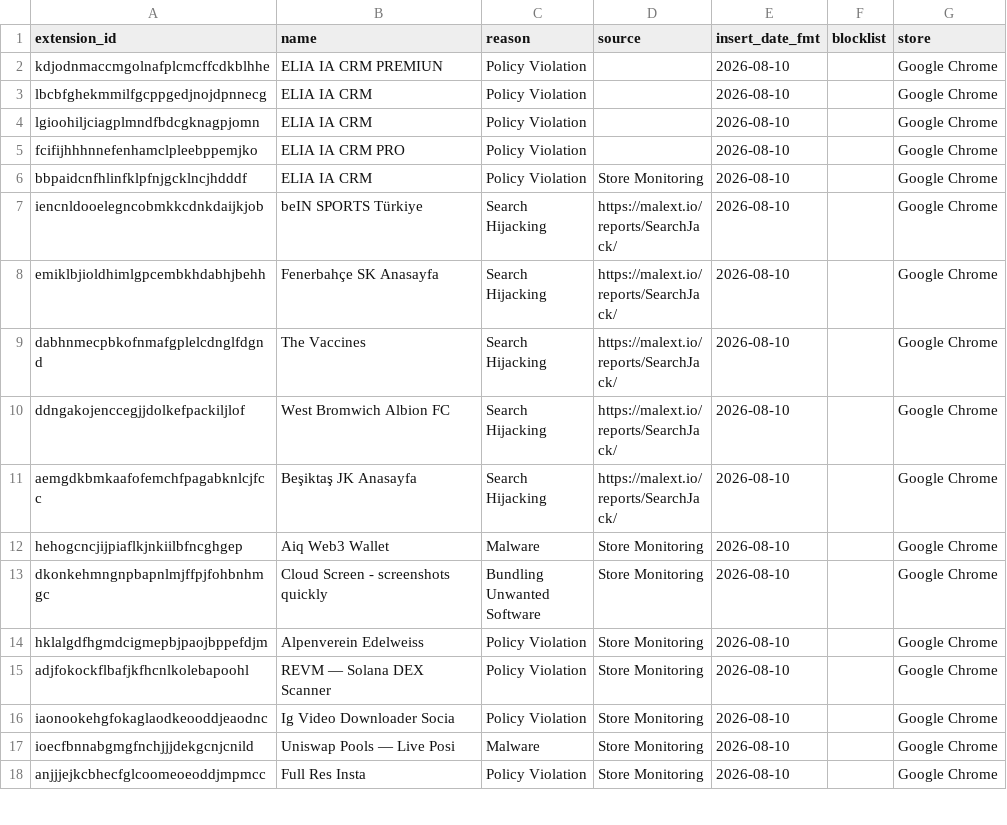
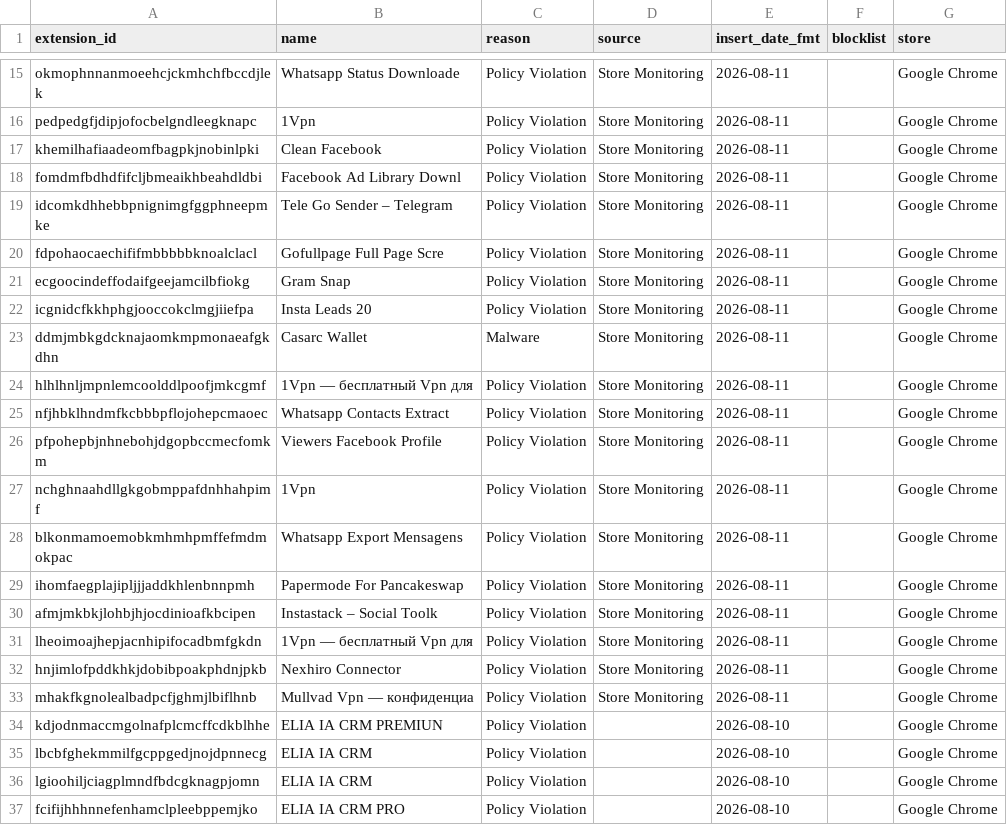
Before and after one commit to toborrm9/malicious_extension_sentry, a CSV file: malicious_extensions_detailed.csv, drawn as a sheet; only a part is shown, gaps mark what is left out; the shorter side is filled out with more unchanged rows; the diff covers the shown part only.

Commit message:
new extensions added

```diff
--- a/malicious_extensions_detailed.csv
+++ b/malicious_extensions_detailed.csv
@@ -2 +15,20 @@
+okmophnnanmoeehcjckmhchfbccdjlek,Whatsapp Status Downloade,Policy Violation,Store Monitoring,2026-08-11,,Google Chrome
+pedpedgfjdipjofocbelgndleegknapc,1Vpn,Policy Violation,Store Monitoring,2026-08-11,,Google Chrome
+khemilhafiaadeomfbagpkjnobinlpki,Clean Facebook,Policy Violation,Store Monitoring,2026-08-11,,Google Chrome
+fomdmfbdhdfifcljbmeaikhbeahdldbi,Facebook Ad Library Downl,Policy Violation,Store Monitoring,2026-08-11,,Google Chrome
+idcomkdhhebbpnignimgfggphneepmke,Tele Go Sender – Telegram,Policy Violation,Store Monitoring,2026-08-11,,Google Chrome
+fdpohaocaechififmbbbbbknoalclacl,Gofullpage Full Page Scre,Policy Violation,Store Monitoring,2026-08-11,,Google Chrome
+ecgoocindeffodaifgeejamcilbfiokg,Gram Snap,Policy Violation,Store Monitoring,2026-08-11,,Google Chrome
+icgnidcfkkhphgjooccokclmgjiiefpa,Insta Leads 20,Policy Violation,Store Monitoring,2026-08-11,,Google Chrome
+ddmjmbkgdcknajaomkmpmonaeafgkdhn,Casarc Wallet,Malware,Store Monitoring,2026-08-11,,Google Chrome
+hlhlhnljmpnlemcoolddlpoofjmkcgmf,1Vpn — бесплатный Vpn для,Policy Violation,Store Monitoring,2026-08-11,,Google Chrome
+nfjhbklhndmfkcbbbpflojohepcmaoec,Whatsapp Contacts Extract,Policy Violation,Store Monitoring,2026-08-11,,Google Chrome
+pfpohepbjnhnebohjdgopbccmecfomkm,Viewers Facebook Profile,Policy Violation,Store Monitoring,2026-08-11,,Google Chrome
+nchghnaahdllgkgobmppafdnhhahpimf,1Vpn,Policy Violation,Store Monitoring,2026-08-11,,Google Chrome
+blkonmamoemobkmhmhpmffefmdmokpac,Whatsapp Export Mensagens,Policy Violation,Store Monitoring,2026-08-11,,Google Chrome
+ihomfaegplajipljjjaddkhlenbnnpmh,Papermode For Pancakeswap,Policy Violation,Store Monitoring,2026-08-11,,Google Chrome
+afmjmkbkjlohbjhjocdinioafkbcipen,Instastack – Social Toolk,Policy Violation,Store Monitoring,2026-08-11,,Google Chrome
+lheoimoajhepjacnhipifocadbmfgkdn,1Vpn — бесплатный Vpn для,Policy Violation,Store Monitoring,2026-08-11,,Google Chrome
+hnjimlofpddkhkjdobibpoakphdnjpkb,Nexhiro Connector,Policy Violation,Store Monitoring,2026-08-11,,Google Chrome
+mhakfkgnolealbadpcfjghmjlbiflhnb,Mullvad Vpn — конфиденциа,Policy Violation,Store Monitoring,2026-08-11,,Google Chrome
 kdjodnmaccmgolnafplcmcffcdkblhhe,ELIA IA CRM PREMIUN,Policy Violation,,2026-08-10,,Google Chrome
```
Also changed, not shown: 13 added rows and 1 edited cell elsewhere in this file.
